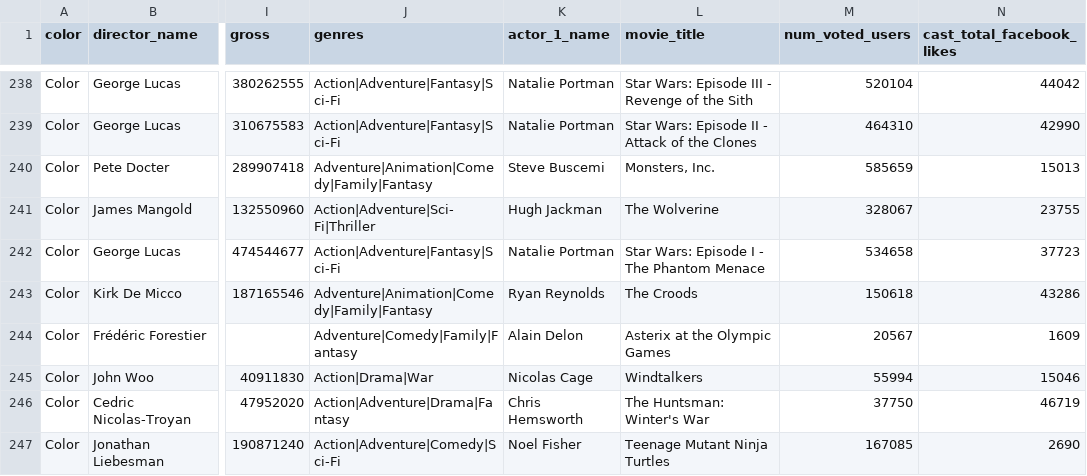
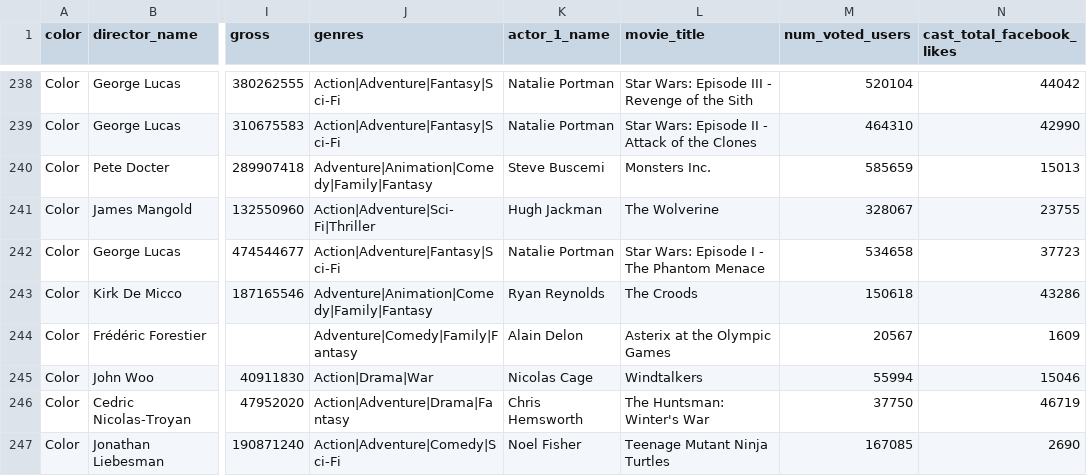
Before and after one commit to HolmQ84/CSVreader, a CSV file: src/moviedata.csv, drawn as a sheet; only a part is shown, gaps mark what is left out; the diff names each change by its address in the sheet, - before the commit and + after, or states it on an @@ line.

```diff
--- a/src/moviedata.csv
+++ b/src/moviedata.csv
-L240 (movie_title): Monsters, Inc.
+L240 (movie_title): Monsters Inc.
```
Also changed, not shown: 4 other files.
